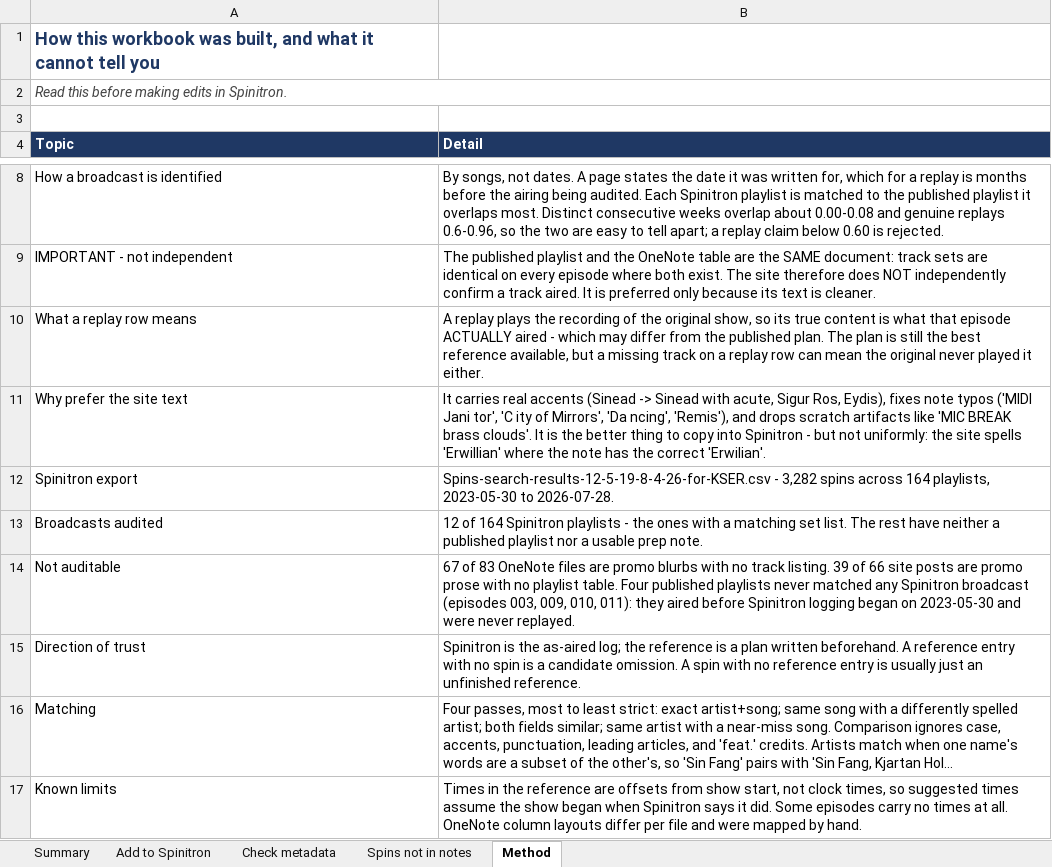
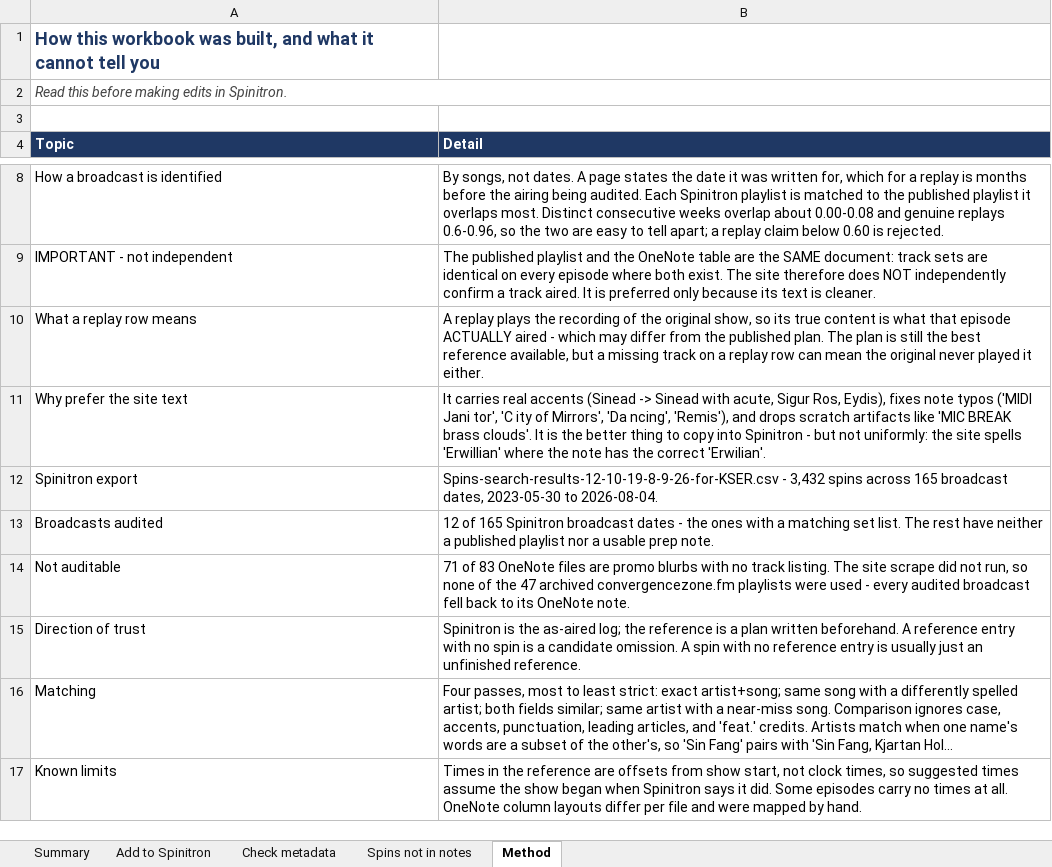
Before and after one commit to FarPointer/far-pointer-radio, an Excel workbook: shows/convergence-zone/playlists/analysis/cz-playlist-spinitron-audit.xlsx, sheet Method, drawn as a sheet; only a part is shown, gaps mark what is left out; long unchanged cells end in …; values as stored, in another font and other column widths than the file's, no borders; the diff names each change by its address in the sheet, - before the commit and + after, or states it on an @@ line.

```diff
--- a/shows/convergence-zone/playlists/analysis/cz-playlist-spinitron-audit.xlsx (sheet Method)
+++ b/shows/convergence-zone/playlists/analysis/cz-playlist-spinitron-audit.xlsx (sheet Method)
-B12 (Detail): Spins-search-results-12-5-19-8-4-26-for-KSER.csv - 3,282 spins across 164 playlists, 2023-05-30 to 2026-07-28.
+B12 (Detail): Spins-search-results-12-10-19-8-9-26-for-KSER.csv - 3,432 spins across 165 broadcast dates, 2023-05-30 to 2026-08-04.
-B13 (Detail): 12 of 164 Spinitron playlists - the…
+B13 (Detail): 12 of 165 Spinitron broadcast dates - the…
-B14 (Detail): 67 of 83 OneNote files are promo blurbs with no track listing. 39 of 66 site posts are promo prose with no playlist table. Four published playlists never matched any Spinitron broadcast (episodes 003, 009, 010, 011): they aired before Spinitron logging began on 2023-05-30 and were never replayed.
+B14 (Detail): 71 of 83 OneNote files are promo blurbs with no track listing. The site scrape did not run, so none of the 47 archived convergencezone.fm playlists were used - every audited broadcast fell back to its OneNote note.
```
Also changed, not shown: sheet Spins not in notes, sheet Summary, 2 other files.
